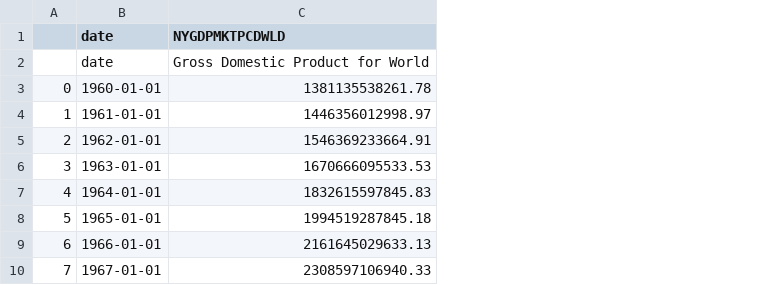
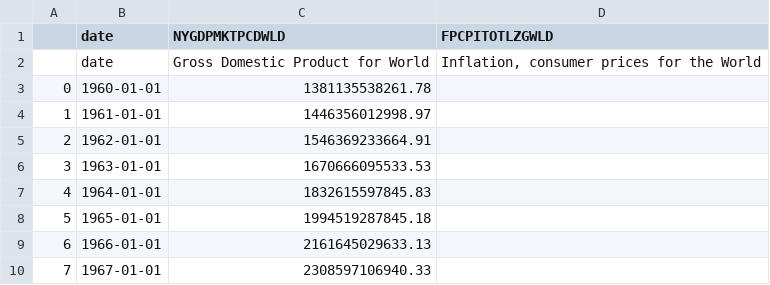
Before and after one commit to HYANGKI-LEE/fred, a CSV file: output/global_macro/global_macro(A)/global_macro(A)_20240611.csv, drawn as a sheet; only a part is shown; the diff names each change by its address in the sheet, - before the commit and + after, or states it on an @@ line.

Commit message:
Global macro data

```diff
--- a/output/global_macro/global_macro(A)/global_macro(A)_20240611.csv
+++ b/output/global_macro/global_macro(A)/global_macro(A)_20240611.csv
+column D (FPCPITOTLZGWLD), row 2: Inflation, consumer prices for the World
```
